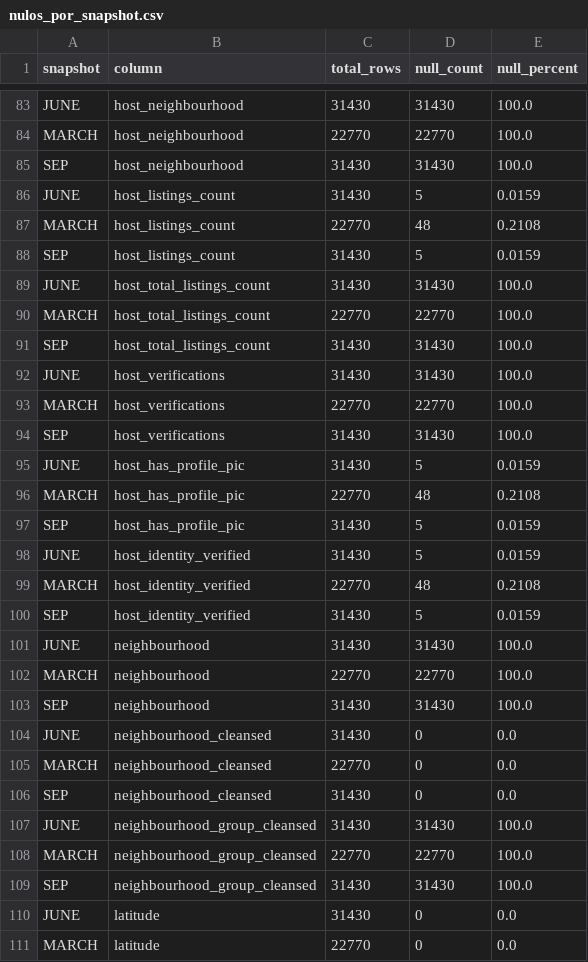
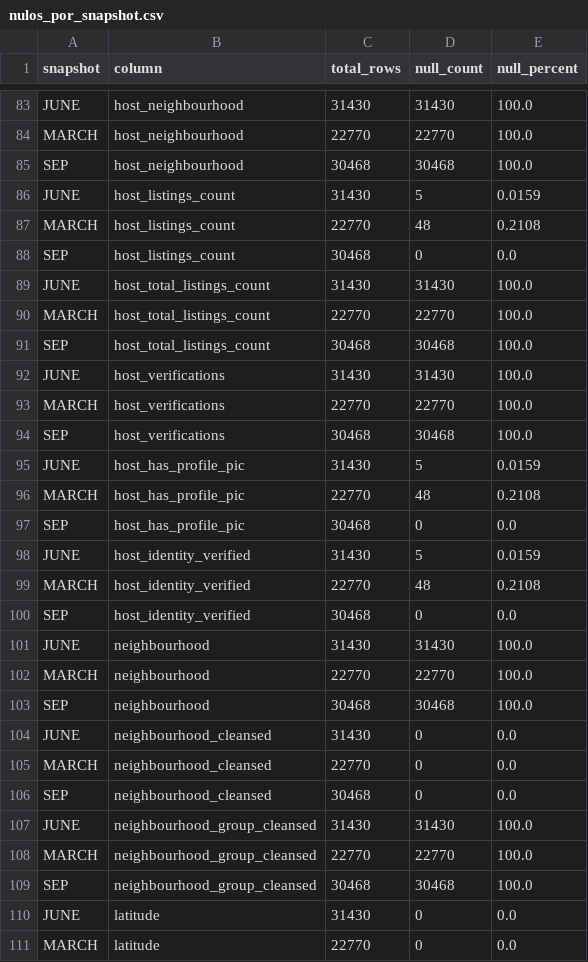
Before and after one commit to antonia-cordova/airbnb-data-lake, a CSV file: data-lake/reportes/silver/silver_listings/nulos_por_snapshot.csv, drawn as a sheet; only a part is shown, gaps mark what is left out; the diff covers the shown part only.

```diff
--- a/data-lake/reportes/silver/silver_listings/nulos_por_snapshot.csv
+++ b/data-lake/reportes/silver/silver_listings/nulos_por_snapshot.csv
@@ -84,27 +84,27 @@ JUNE,host_neighbourhood,31430,31430,100.0
 MARCH,host_neighbourhood,22770,22770,100.0
-SEP,host_neighbourhood,31430,31430,100.0
+SEP,host_neighbourhood,30468,30468,100.0
 JUNE,host_listings_count,31430,5,0.0159
 MARCH,host_listings_count,22770,48,0.2108
-SEP,host_listings_count,31430,5,0.0159
+SEP,host_listings_count,30468,0,0.0
 JUNE,host_total_listings_count,31430,31430,100.0
 MARCH,host_total_listings_count,22770,22770,100.0
-SEP,host_total_listings_count,31430,31430,100.0
+SEP,host_total_listings_count,30468,30468,100.0
 JUNE,host_verifications,31430,31430,100.0
 MARCH,host_verifications,22770,22770,100.0
-SEP,host_verifications,31430,31430,100.0
+SEP,host_verifications,30468,30468,100.0
 JUNE,host_has_profile_pic,31430,5,0.0159
 MARCH,host_has_profile_pic,22770,48,0.2108
-SEP,host_has_profile_pic,31430,5,0.0159
+SEP,host_has_profile_pic,30468,0,0.0
 JUNE,host_identity_verified,31430,5,0.0159
 MARCH,host_identity_verified,22770,48,0.2108
-SEP,host_identity_verified,31430,5,0.0159
+SEP,host_identity_verified,30468,0,0.0
 JUNE,neighbourhood,31430,31430,100.0
 MARCH,neighbourhood,22770,22770,100.0
-SEP,neighbourhood,31430,31430,100.0
+SEP,neighbourhood,30468,30468,100.0
 JUNE,neighbourhood_cleansed,31430,0,0.0
 MARCH,neighbourhood_cleansed,22770,0,0.0
-SEP,neighbourhood_cleansed,31430,0,0.0
+SEP,neighbourhood_cleansed,30468,0,0.0
 JUNE,neighbourhood_group_cleansed,31430,31430,100.0
 MARCH,neighbourhood_group_cleansed,22770,22770,100.0
-SEP,neighbourhood_group_cleansed,31430,31430,100.0
+SEP,neighbourhood_group_cleansed,30468,30468,100.0
 JUNE,latitude,31430,0,0.0
```
Also changed, not shown: 175 edited cells elsewhere in this file, data-lake/reportes/bronze/listings/nulos_por_snapshot.csv, data-lake/reportes/bronze/listings/nulos_resumen.csv, 2 other files.
